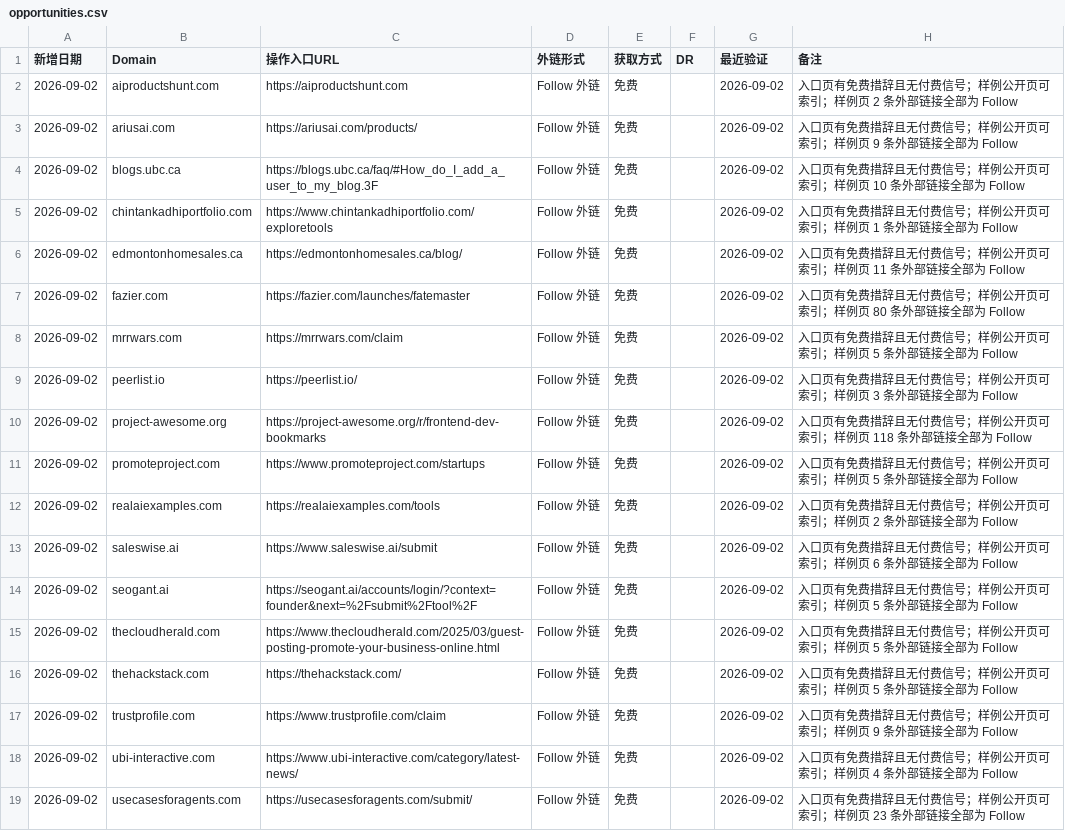
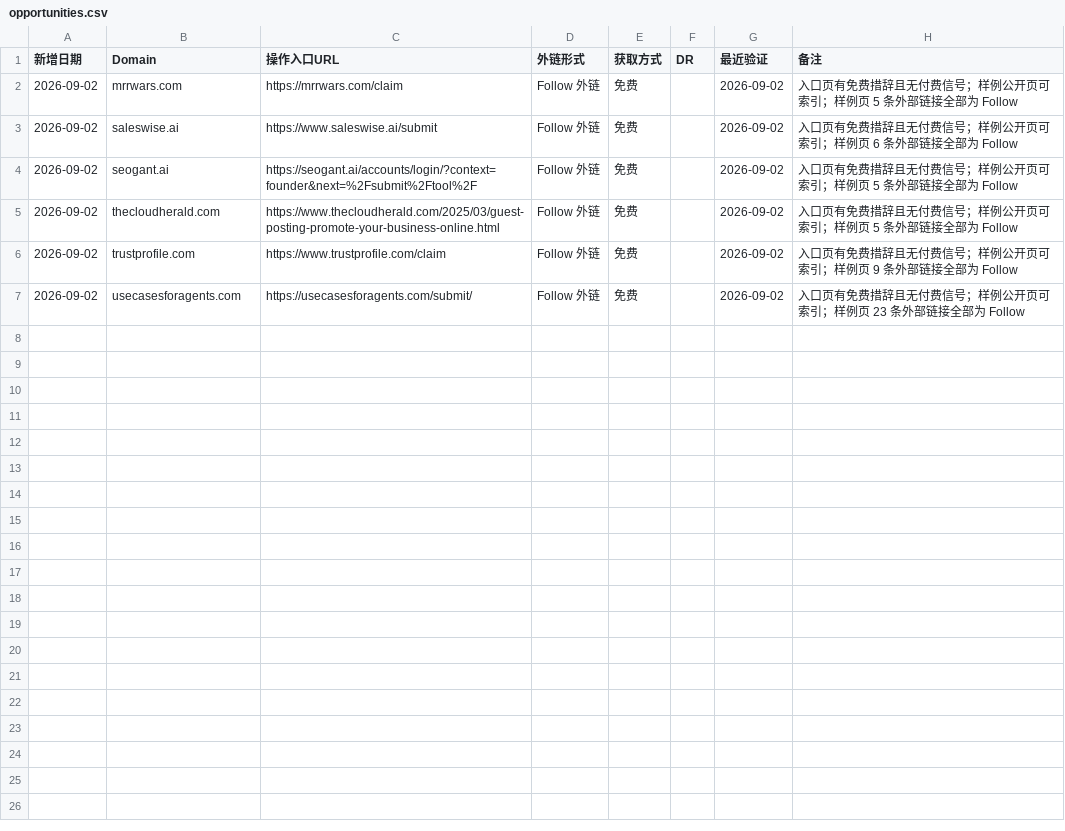
Before and after one commit to pyxm1618/BacklinkOS, a CSV file: data/opportunities/opportunities.csv, drawn as a sheet.

```diff
--- a/data/opportunities/opportunities.csv
+++ b/data/opportunities/opportunities.csv
@@ -1,13 +1,3 @@
 新增日期,Domain,操作入口URL,外链形式,获取方式,DR,最近验证,备注
-2026-09-02,aiproductshunt.com,https://aiproductshunt.com,Follow 外链,免费,,2026-09-02,入口页有免费措辞且无付费信号；样例公开页可索引；样例页 2 条外部链接全部为 Follow
-2026-09-02,ariusai.com,https://ariusai.com/products/,Follow 外链,免费,,2026-09-02,入口页有免费措辞且无付费信号；样例公开页可索引；样例页 9 条外部链接全部为 Follow
-2026-09-02,blogs.ubc.ca,https://blogs.ubc.ca/faq/#How_do_I_add_a_user_to_my_blog.3F,Follow 外链,免费,,2026-09-02,入口页有免费措辞且无付费信号；样例公开页可索引；样例页 10 条外部链接全部为 Follow
-2026-09-02,chintankadhiportfolio.com,https://www.chintankadhiportfolio.com/exploretools,Follow 外链,免费,,2026-09-02,入口页有免费措辞且无付费信号；样例公开页可索引；样例页 1 条外部链接全部为 Follow
-2026-09-02,edmontonhomesales.ca,https://edmontonhomesales.ca/blog/,Follow 外链,免费,,2026-09-02,入口页有免费措辞且无付费信号；样例公开页可索引；样例页 11 条外部链接全部为 Follow
-2026-09-02,fazier.com,https://fazier.com/launches/fatemaster,Follow 外链,免费,,2026-09-02,入口页有免费措辞且无付费信号；样例公开页可索引；样例页 80 条外部链接全部为 Follow
 2026-09-02,mrrwars.com,https://mrrwars.com/claim,Follow 外链,免费,,2026-09-02,入口页有免费措辞且无付费信号；样例公开页可索引；样例页 5 条外部链接全部为 Follow
-2026-09-02,peerlist.io,https://peerlist.io/,Follow 外链,免费,,2026-09-02,入口页有免费措辞且无付费信号；样例公开页可索引；样例页 3 条外部链接全部为 Follow
-2026-09-02,project-awesome.org,https://project-awesome.org/r/frontend-dev-bookmarks,Follow 外链,免费,,2026-09-02,入口页有免费措辞且无付费信号；样例公开页可索引；样例页 118 条外部链接全部为 Follow
-2026-09-02,promoteproject.com,https://www.promoteproject.com/startups,Follow 外链,免费,,2026-09-02,入口页有免费措辞且无付费信号；样例公开页可索引；样例页 5 条外部链接全部为 Follow
-2026-09-02,realaiexamples.com,https://realaiexamples.com/tools,Follow 外链,免费,,2026-09-02,入口页有免费措辞且无付费信号；样例公开页可索引；样例页 2 条外部链接全部为 Follow
 2026-09-02,saleswise.ai,https://www.saleswise.ai/submit,Follow 外链,免费,,2026-09-02,入口页有免费措辞且无付费信号；样例公开页可索引；样例页 6 条外部链接全部为 Follow
@@ -15,5 +5,3 @@
 2026-09-02,thecloudherald.com,https://www.thecloudherald.com/2025/03/guest-posting-promote-your-business-online.html,Follow 外链,免费,,2026-09-02,入口页有免费措辞且无付费信号；样例公开页可索引；样例页 5 条外部链接全部为 Follow
-2026-09-02,thehackstack.com,https://thehackstack.com/,Follow 外链,免费,,2026-09-02,入口页有免费措辞且无付费信号；样例公开页可索引；样例页 5 条外部链接全部为 Follow
 2026-09-02,trustprofile.com,https://www.trustprofile.com/claim,Follow 外链,免费,,2026-09-02,入口页有免费措辞且无付费信号；样例公开页可索引；样例页 9 条外部链接全部为 Follow
-2026-09-02,ubi-interactive.com,https://www.ubi-interactive.com/category/latest-news/,Follow 外链,免费,,2026-09-02,入口页有免费措辞且无付费信号；样例公开页可索引；样例页 4 条外部链接全部为 Follow
 2026-09-02,usecasesforagents.com,https://usecasesforagents.com/submit/,Follow 外链,免费,,2026-09-02,入口页有免费措辞且无付费信号；样例公开页可索引；样例页 23 条外部链接全部为 Follow
```
Also changed, not shown: 2 other files.
